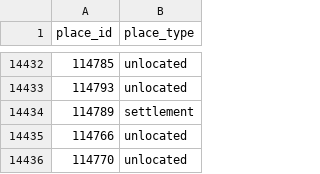
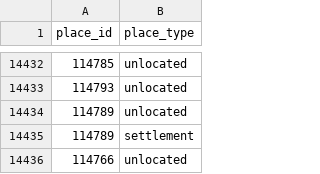
Before and after one commit to isawnyu/pleiades.datasets, a CSV file: data/gis/places_place_types.csv, drawn as a sheet; only a part is shown, gaps mark what is left out; the shorter side is filled out with more unchanged rows.

Commit message:
updated gis package

```diff
--- a/data/gis/places_place_types.csv
+++ b/data/gis/places_place_types.csv
@@ -14433,2 +14433,3 @@
 114793,unlocated
+114789,unlocated
 114789,settlement
```
